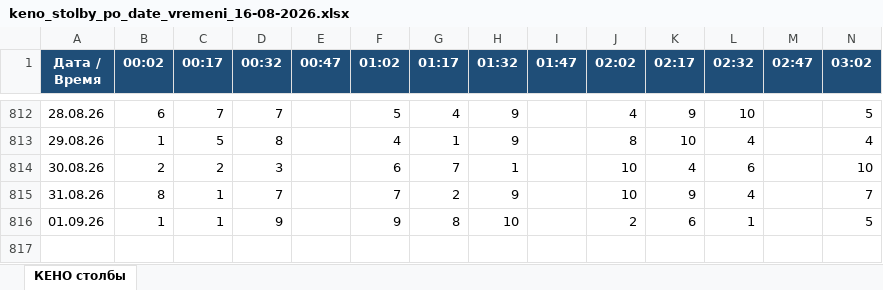
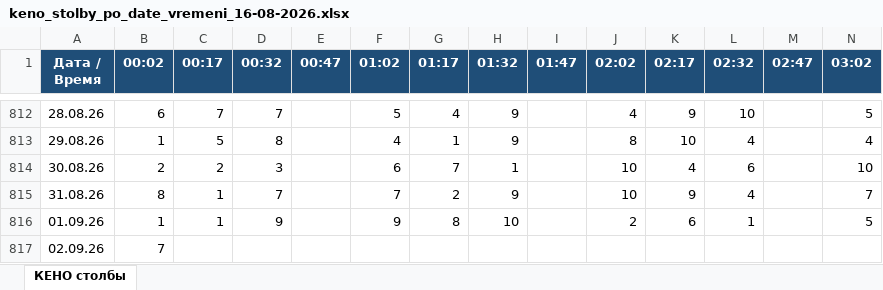
Before and after one commit to arsazet17/pozitron-keno-4m, an Excel workbook: data/keno_stolby_po_date_vremeni_16-08-2026.xlsx, sheet КЕНО столбы, drawn as a sheet; only a part is shown, gaps mark what is left out; values as stored, in another font and other column widths than the file's, no borders; rows hold the shown columns only; the diff names each change by its address in the sheet, - before the commit and + after, or states it on an @@ line.

```diff
--- a/data/keno_stolby_po_date_vremeni_16-08-2026.xlsx (sheet КЕНО столбы)
+++ b/data/keno_stolby_po_date_vremeni_16-08-2026.xlsx (sheet КЕНО столбы)
+row 817: 02.09.26 | 7
```
Also changed, not shown: 4 other files.
